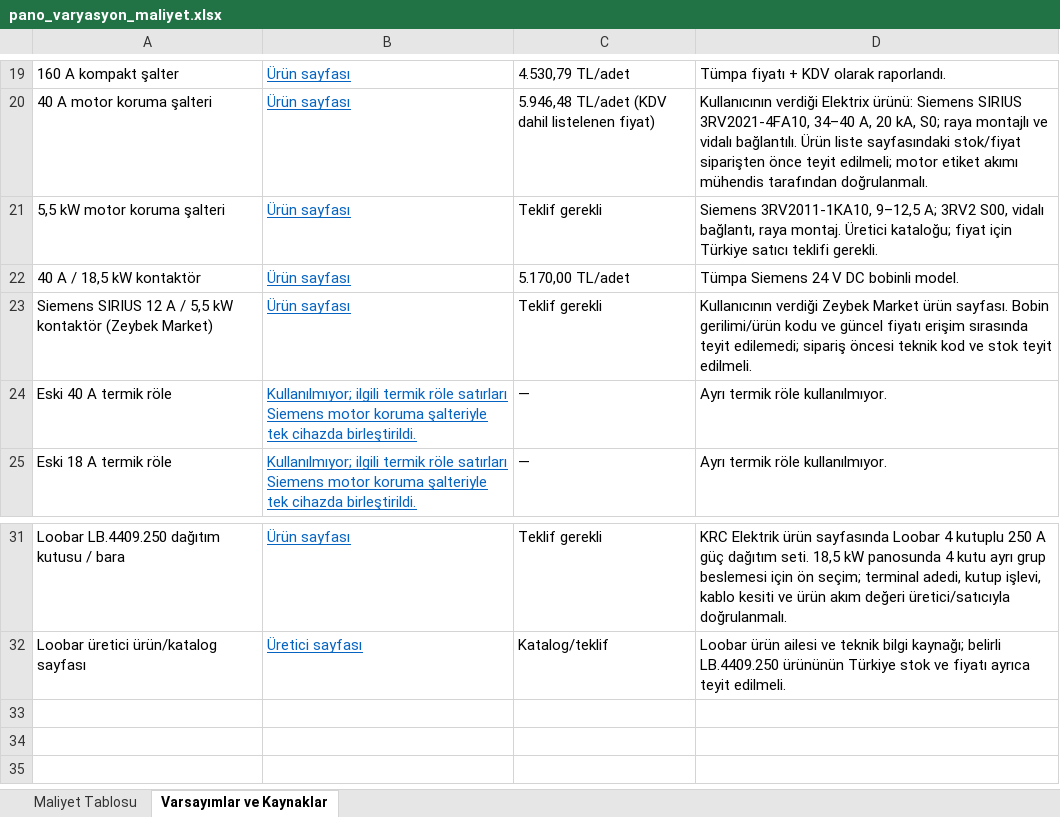
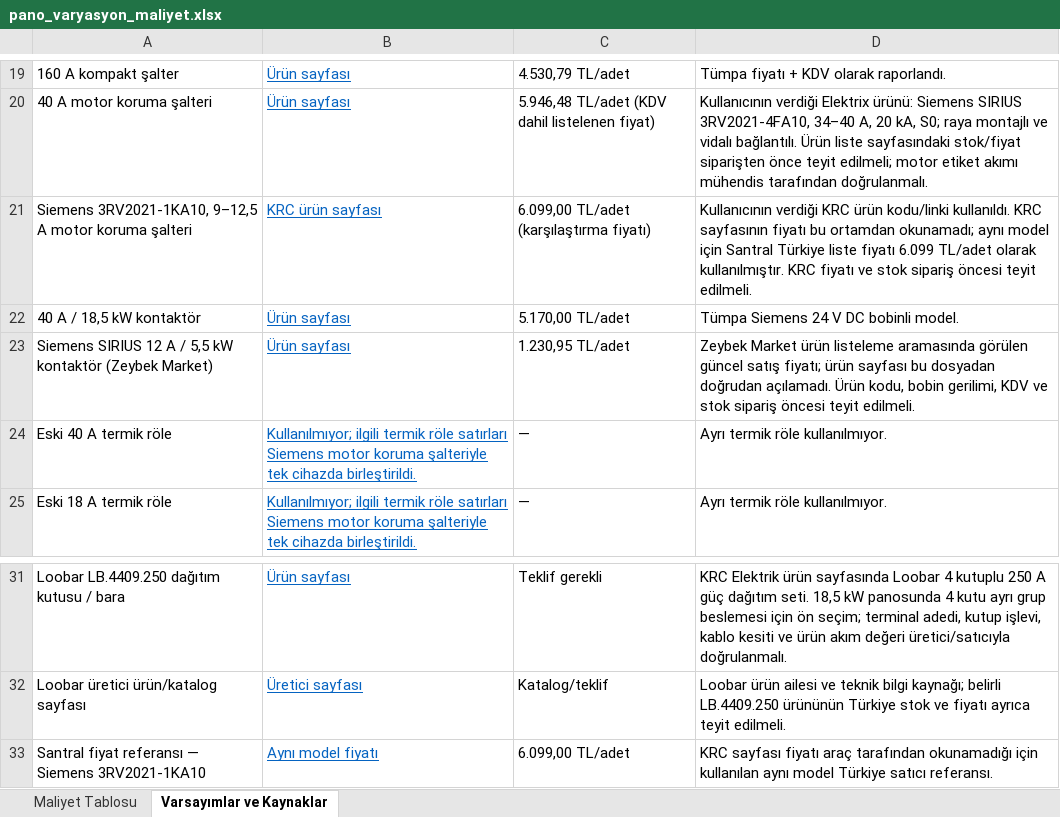
Before and after one commit to XDWOLLEN/Otonom_U-u-_Kontrol_Kart-_Makale, an Excel workbook: pano_varyasyon_maliyet.xlsx, sheet Varsayımlar ve Kaynaklar, drawn as a sheet; only a part is shown, gaps mark what is left out; values as stored, in another font and other column widths than the file's, no borders; removed rows and columns are numbered as before the commit, all else as after; the diff names each change by its address in the sheet, - before the commit and + after, or states it on an @@ line.

```diff
--- a/pano_varyasyon_maliyet.xlsx (sheet Varsayımlar ve Kaynaklar)
+++ b/pano_varyasyon_maliyet.xlsx (sheet Varsayımlar ve Kaynaklar)
-row 21: 5,5 kW motor koruma şalteri | Ürün sayfası | Teklif gerekli | Siemens 3RV2011-1KA10, 9–12,5 A; 3RV2 S00, vidalı bağlantı, raya montaj. Üretici kataloğu; fiyat için Türkiye satıcı teklifi gerekli.
+row 21: Siemens 3RV2021-1KA10, 9–12,5 A motor koruma şalteri | KRC ürün sayfası | 6.099,00 TL/adet (karşılaştırma fiyatı) | Kullanıcının verdiği KRC ürün kodu/linki kullanıldı. KRC sayfasının fiyatı bu ortamdan okunamadı; aynı model için Santral Türkiye liste fiyatı 6.099 TL/adet olarak kullanılmıştır. KRC fiyatı ve stok sipariş öncesi teyit edilmeli.
-C23: Teklif gerekli
+C23: 1.230,95 TL/adet
-D23: Kullanıcının verdiği Zeybek Market ürün sayfası. Bobin gerilimi/ürün kodu ve güncel fiyatı erişim sırasında teyit edilemedi; sipariş öncesi teknik kod ve stok teyit edilmeli.
+D23: Zeybek Market ürün listeleme aramasında görülen güncel satış fiyatı; ürün sayfası bu dosyadan doğrudan açılamadı. Ürün kodu, bobin gerilimi, KDV ve stok sipariş öncesi teyit edilmeli.
+row 33: Santral fiyat referansı — Siemens 3RV2021-1KA10 | Aynı model fiyatı | 6.099,00 TL/adet | KRC sayfası fiyatı araç tarafından okunamadığı için kullanılan aynı model Türkiye satıcı referansı.
```
Also changed, not shown: sheet Maliyet Tablosu.
